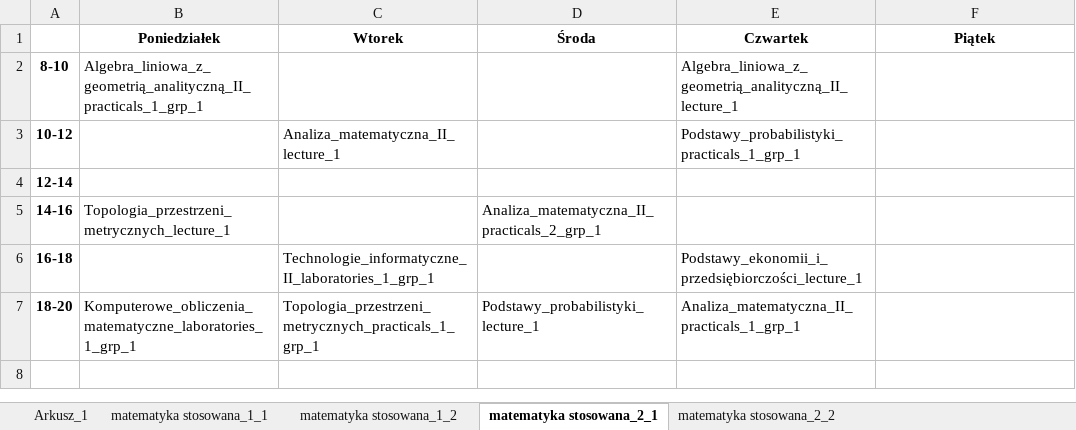
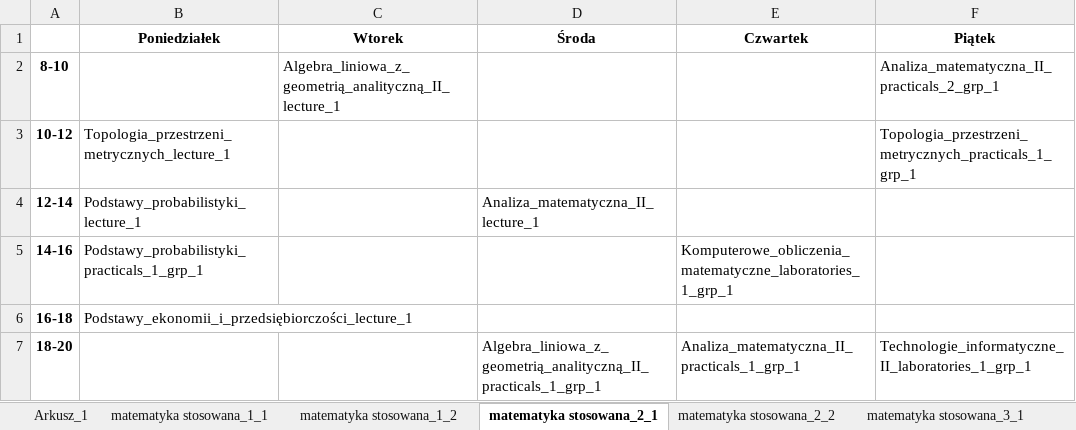
Before and after one commit to snosek/class_scheduling, an Excel workbook: plan_dla_studentow.xlsx, sheet matematyka stosowana_2_1, drawn as a sheet; values as stored, in another font and other column widths than the file's, no borders; the diff names each change by its address in the sheet, - before the commit and + after, or states it on an @@ line.

```diff
--- a/plan_dla_studentow.xlsx (sheet matematyka stosowana_2_1)
+++ b/plan_dla_studentow.xlsx (sheet matematyka stosowana_2_1)
+sheet tab: matematyka stosowana_3_1
-B2 (Poniedziałek): Algebra_liniowa_z_geometrią_analityczną_II_practicals_1_grp_1
+B2 (Poniedziałek): (empty)
-C2 (Wtorek): (empty)
+C2 (Wtorek): Algebra_liniowa_z_geometrią_analityczną_II_lecture_1
-E2 (Czwartek): Algebra_liniowa_z_geometrią_analityczną_II_lecture_1
+E2 (Czwartek): (empty)
-F2 (Piątek): (empty)
+F2 (Piątek): Analiza_matematyczna_II_practicals_2_grp_1
-B3 (Poniedziałek): (empty)
+B3 (Poniedziałek): Topologia_przestrzeni_metrycznych_lecture_1
-C3 (Wtorek): Analiza_matematyczna_II_lecture_1
+C3 (Wtorek): (empty)
-E3 (Czwartek): Podstawy_probabilistyki_practicals_1_grp_1
+E3 (Czwartek): (empty)
-F3 (Piątek): (empty)
+F3 (Piątek): Topologia_przestrzeni_metrycznych_practicals_1_grp_1
-B4 (Poniedziałek): (empty)
+B4 (Poniedziałek): Podstawy_probabilistyki_lecture_1
-D4 (Środa): (empty)
+D4 (Środa): Analiza_matematyczna_II_lecture_1
-B5 (Poniedziałek): Topologia_przestrzeni_metrycznych_lecture_1
+B5 (Poniedziałek): Podstawy_probabilistyki_practicals_1_grp_1
-D5 (Środa): Analiza_matematyczna_II_practicals_2_grp_1
+D5 (Środa): (empty)
-E5 (Czwartek): (empty)
+E5 (Czwartek): Komputerowe_obliczenia_matematyczne_laboratories_1_grp_1
-B6 (Poniedziałek): (empty)
+B6 (Poniedziałek): Podstawy_ekonomii_i_przedsiębiorczości_lecture_1
-C6 (Wtorek): Technologie_informatyczne_II_laboratories_1_grp_1
+C6 (Wtorek): (empty)
-E6 (Czwartek): Podstawy_ekonomii_i_przedsiębiorczości_lecture_1
+E6 (Czwartek): (empty)
-B7 (Poniedziałek): Komputerowe_obliczenia_matematyczne_laboratories_1_grp_1
+B7 (Poniedziałek): (empty)
-C7 (Wtorek): Topologia_przestrzeni_metrycznych_practicals_1_grp_1
+C7 (Wtorek): (empty)
-D7 (Środa): Podstawy_probabilistyki_lecture_1
+D7 (Środa): Algebra_liniowa_z_geometrią_analityczną_II_practicals_1_grp_1
-F7 (Piątek): (empty)
+F7 (Piątek): Technologie_informatyczne_II_laboratories_1_grp_1
```
Also changed, not shown: sheet matematyka stosowana_2_2, sheet matematyka stosowana_1_2, sheet matematyka stosowana_1_1, other sheet tabs, 2 other files.
